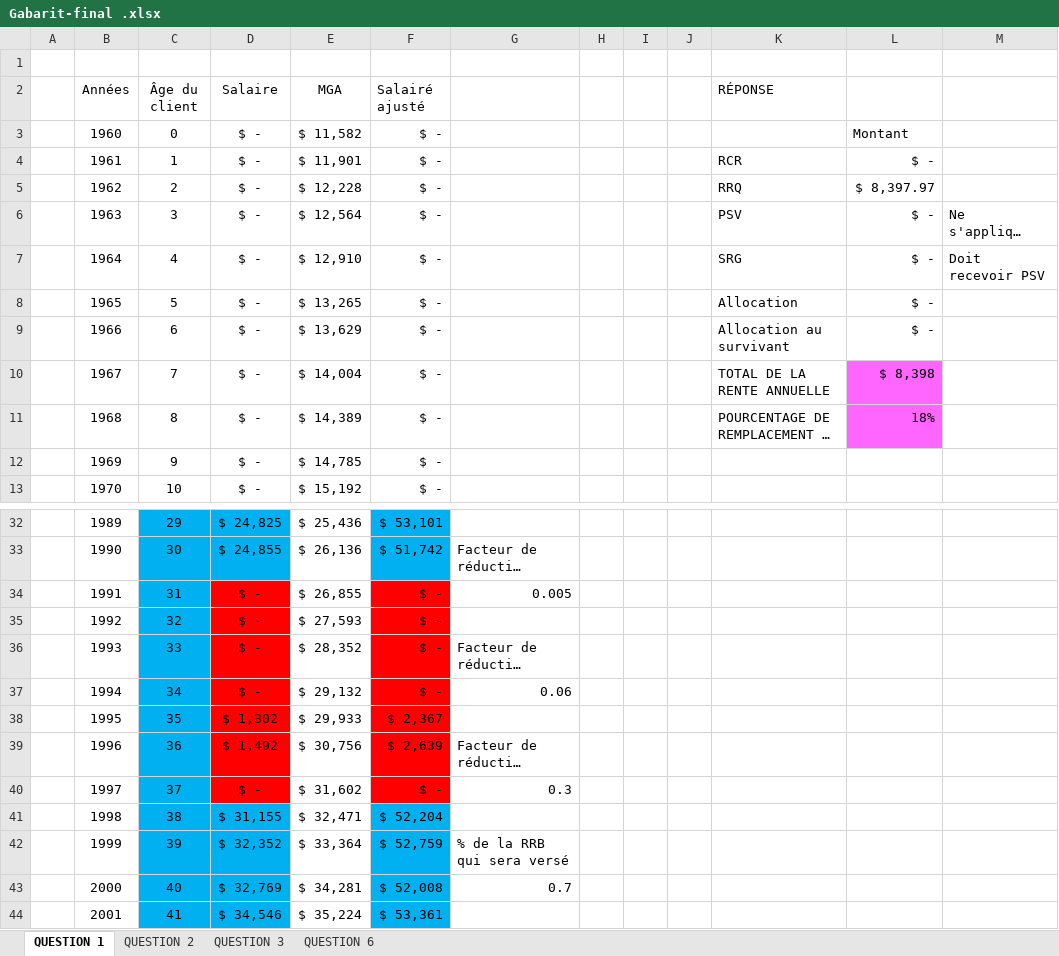
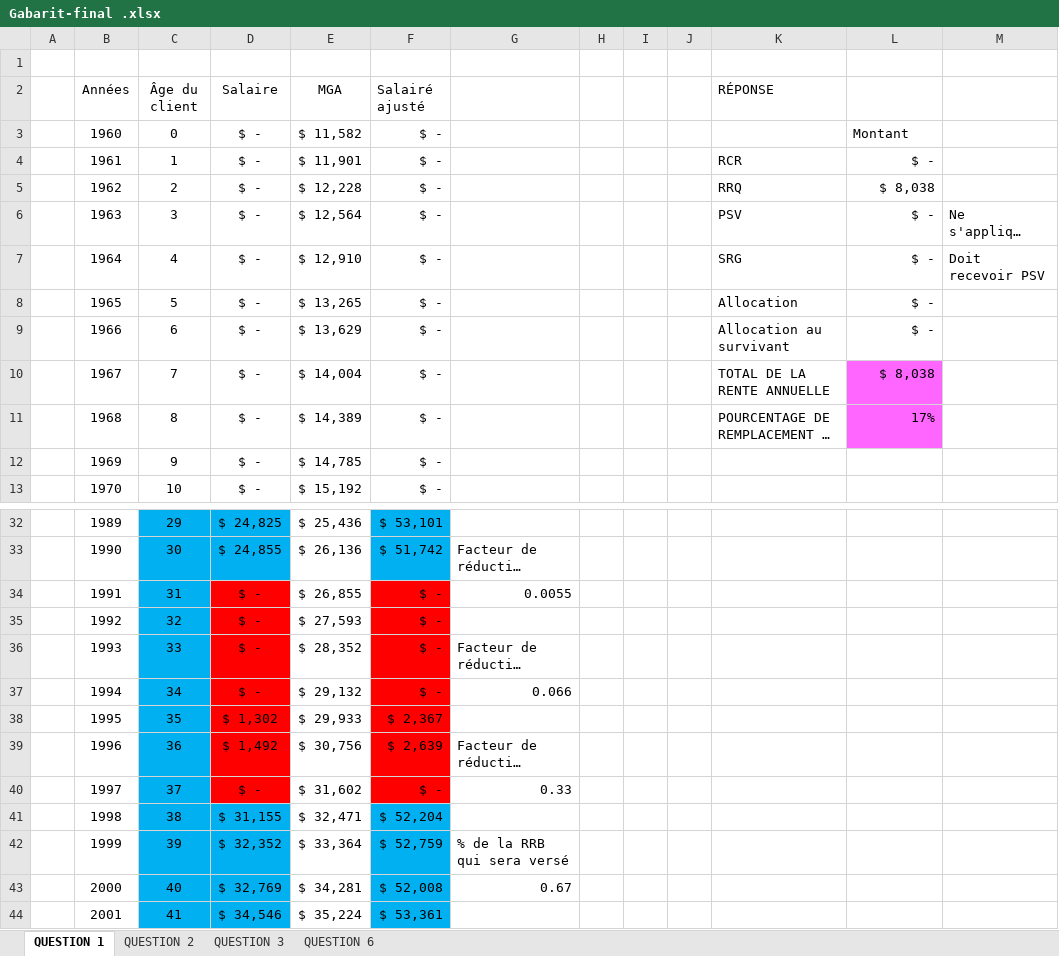
Before and after one commit to Thomas-17/ATCR-TP2, an Excel workbook: Gabarit-final .xlsx, sheet QUESTION 1, drawn as a sheet; only a part is shown, gaps mark what is left out; long unchanged cells end in …; values as stored, in another font and other column widths than the file's, no borders; the diff names each change by its address in the sheet, - before the commit and + after, or states it on an @@ line.

```diff
--- a/Gabarit-final .xlsx (sheet QUESTION 1)
+++ b/Gabarit-final .xlsx (sheet QUESTION 1)
-L5: $ 8,397.97
+L5: $ 8,038
-L10: $ 8,398
+L10: $ 8,038
-L11: 18%
+L11: 17%
-G34: 0.005
+G34: 0.0055
-G37: 0.06
+G37: 0.066
-G40: 0.3
+G40: 0.33
-G43: 0.7
+G43: 0.67
```
Also changed, not shown: sheet QUESTION 2.
